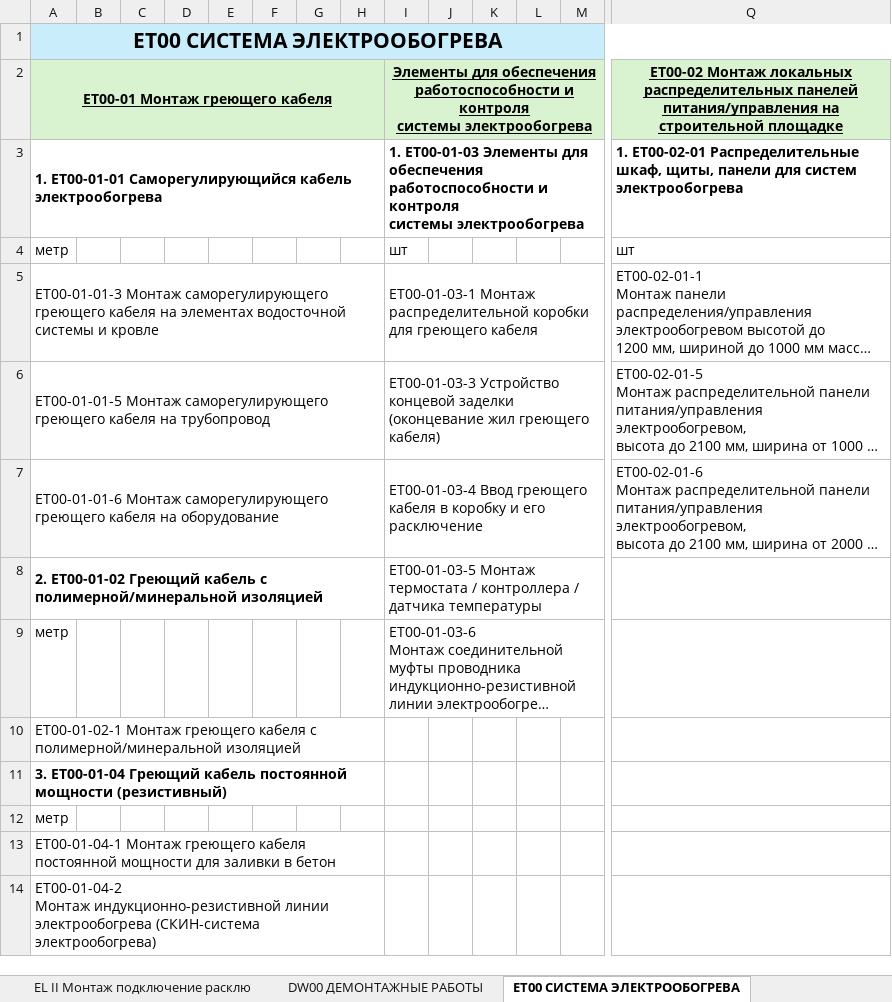
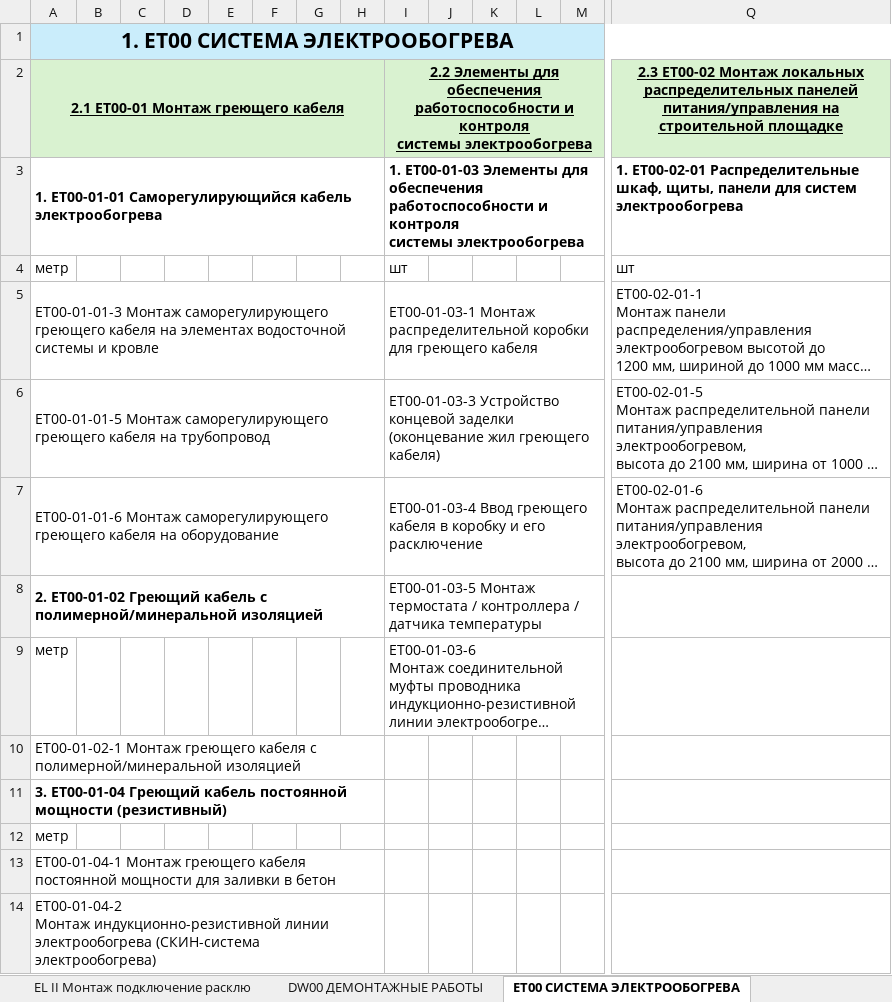
Before and after one commit to TimSintegra/s_nk_mob, an Excel workbook: data/Структура ЕР.xlsx, sheet ET00 СИСТЕМА ЭЛЕКТРООБОГРЕВА, drawn as a sheet; only a part is shown, gaps mark what is left out; long unchanged cells end in …; values as stored, in another font and other column widths than the file's, no borders; the diff covers the shown part only; the diff names each change by its address in the sheet, - before the commit and + after, or states it on an @@ line.

```diff
--- a/data/Структура ЕР.xlsx (sheet ET00 СИСТЕМА ЭЛЕКТРООБОГРЕВА)
+++ b/data/Структура ЕР.xlsx (sheet ET00 СИСТЕМА ЭЛЕКТРООБОГРЕВА)
-A1: ET00 СИСТЕМА ЭЛЕКТРООБОГРЕВА
+A1: 1. ET00 СИСТЕМА ЭЛЕКТРООБОГРЕВА
-B1:Q1 fill: none
+B1:Q1 fill: #CAEDFB
-A2: ET00-01 Монтаж греющего кабеля
+A2: 2.1 ET00-01 Монтаж греющего кабеля
-I2: Элементы для…
+I2: 2.2 Элементы для…
-Q2: ET00-02 Монтаж…
+Q2: 2.3 ET00-02 Монтаж…
```
Also changed, not shown: cell formats elsewhere in this sheet, sheet CS00 КАБЕЛЕНЕСУЩИЕ КОНСТРУКЦИИ,, sheet DW00 ДЕМОНТАЖНЫЕ РАБОТЫ, sheet II00 МОНТАЖ ОБОРУДОВАНИЯ КИПиА, sheet EL II Монтаж подключение расклю, sheet HU00 ПЕРЕХОДЫ ПОДЗЕМНЫЕ, sheet EL00 ЭЛЕКТРОМОНТАЖНЫЕ РАБОТЫ, 1 other file.
